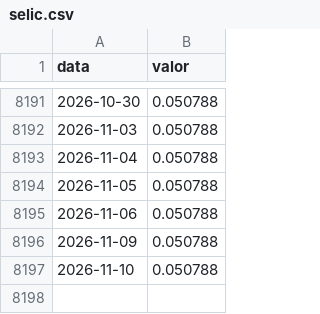
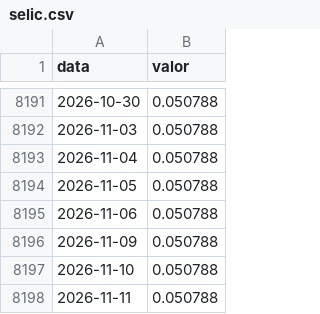
Before and after one commit to jacksonmonteiro83/loterias-dashboard, a CSV file: data/selic.csv, drawn as a sheet; only a part is shown, gaps mark what is left out; the diff names each change by its address in the sheet, - before the commit and + after, or states it on an @@ line.

```diff
--- a/data/selic.csv
+++ b/data/selic.csv
+row 8198: 2026-11-11 | 0.050788
```
Also changed, not shown: docs/data/diadesorte/faixas.csv, docs/data/maismilionaria/faixas.csv, 52 other files.
